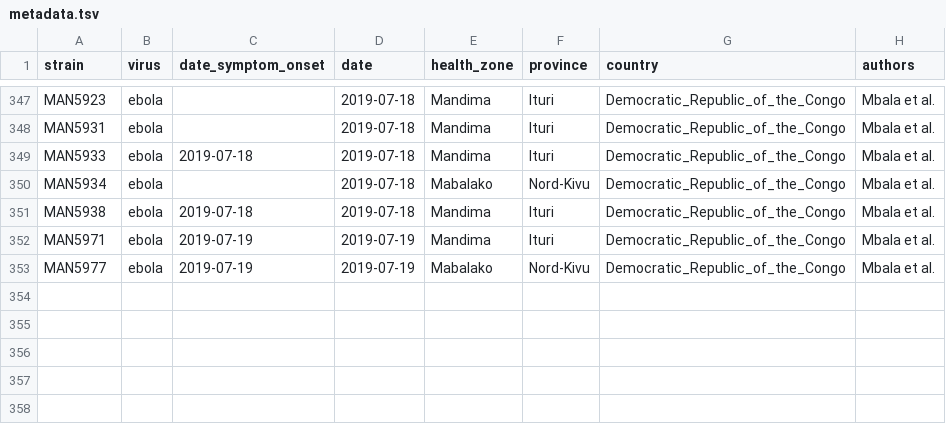
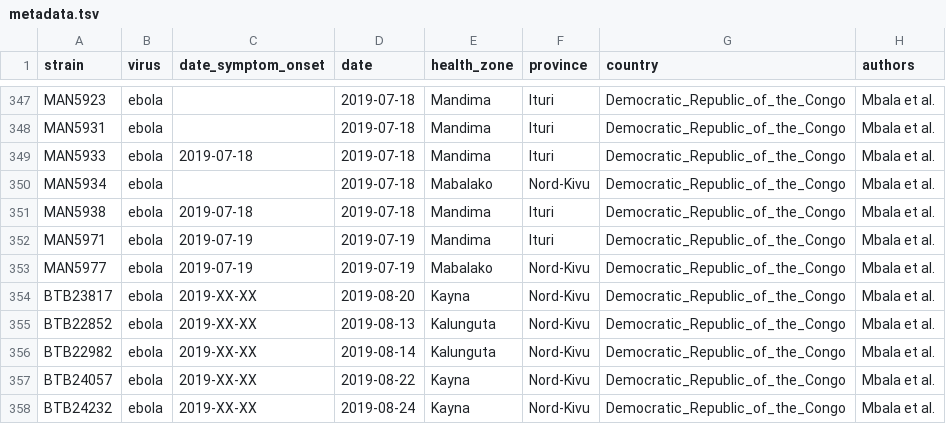
Before and after one commit to inrb-drc/ebola-nord-kivu, a TSV file: data/metadata.tsv, drawn as a sheet; only a part is shown, gaps mark what is left out; the diff names each change by its address in the sheet, - before the commit and + after, or states it on an @@ line.

```diff
--- a/data/metadata.tsv
+++ b/data/metadata.tsv
+row 354: BTB23817 | ebola | 2019-XX-XX | 2019-08-20 | Kayna | Nord-Kivu | Democratic_Republic_of_the_Congo | Mbala et al.
+row 355: BTB22852 | ebola | 2019-XX-XX | 2019-08-13 | Kalunguta | Nord-Kivu | Democratic_Republic_of_the_Congo | Mbala et al.
+row 356: BTB22982 | ebola | 2019-XX-XX | 2019-08-14 | Kalunguta | Nord-Kivu | Democratic_Republic_of_the_Congo | Mbala et al.
+row 357: BTB24057 | ebola | 2019-XX-XX | 2019-08-22 | Kayna | Nord-Kivu | Democratic_Republic_of_the_Congo | Mbala et al.
+row 358: BTB24232 | ebola | 2019-XX-XX | 2019-08-24 | Kayna | Nord-Kivu | Democratic_Republic_of_the_Congo | Mbala et al.
```
Also changed, not shown: 4 other files.
